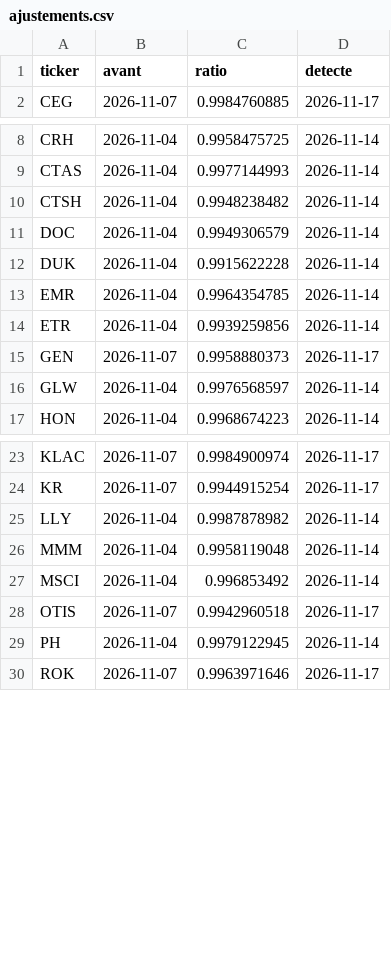
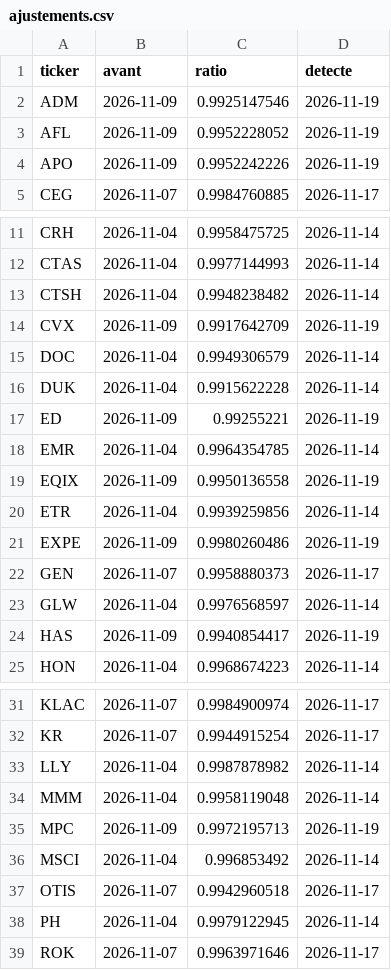
Before and after one commit to PsavxX/cotations, a CSV file: data/ajustements.csv, drawn as a sheet; only a part is shown, gaps mark what is left out.

```diff
--- a/data/ajustements.csv
+++ b/data/ajustements.csv
@@ -1,2 +1,5 @@
 ticker,avant,ratio,detecte
+ADM,2026-11-09,0.9925147546,2026-11-19
+AFL,2026-11-09,0.9952228052,2026-11-19
+APO,2026-11-09,0.9952242226,2026-11-19
 CEG,2026-11-07,0.9984760885,2026-11-17
@@ -10,8 +13,13 @@ CTAS,2026-11-04,0.9977144993,2026-11-14
 CTSH,2026-11-04,0.9948238482,2026-11-14
+CVX,2026-11-09,0.9917642709,2026-11-19
 DOC,2026-11-04,0.9949306579,2026-11-14
 DUK,2026-11-04,0.9915622228,2026-11-14
+ED,2026-11-09,0.99255221,2026-11-19
 EMR,2026-11-04,0.9964354785,2026-11-14
+EQIX,2026-11-09,0.9950136558,2026-11-19
 ETR,2026-11-04,0.9939259856,2026-11-14
+EXPE,2026-11-09,0.9980260486,2026-11-19
 GEN,2026-11-07,0.9958880373,2026-11-17
 GLW,2026-11-04,0.9976568597,2026-11-14
+HAS,2026-11-09,0.9940854417,2026-11-19
 HON,2026-11-04,0.9968674223,2026-11-14
@@ -26,2 +34,3 @@ LLY,2026-11-04,0.9987878982,2026-11-14
 MMM,2026-11-04,0.9958119048,2026-11-14
+MPC,2026-11-09,0.9972195713,2026-11-19
 MSCI,2026-11-04,0.996853492,2026-11-14
```
Also changed, not shown: resultats/portefeuille-ordres.csv, resultats/portefeuille-valeurs.csv, 12 other files.
